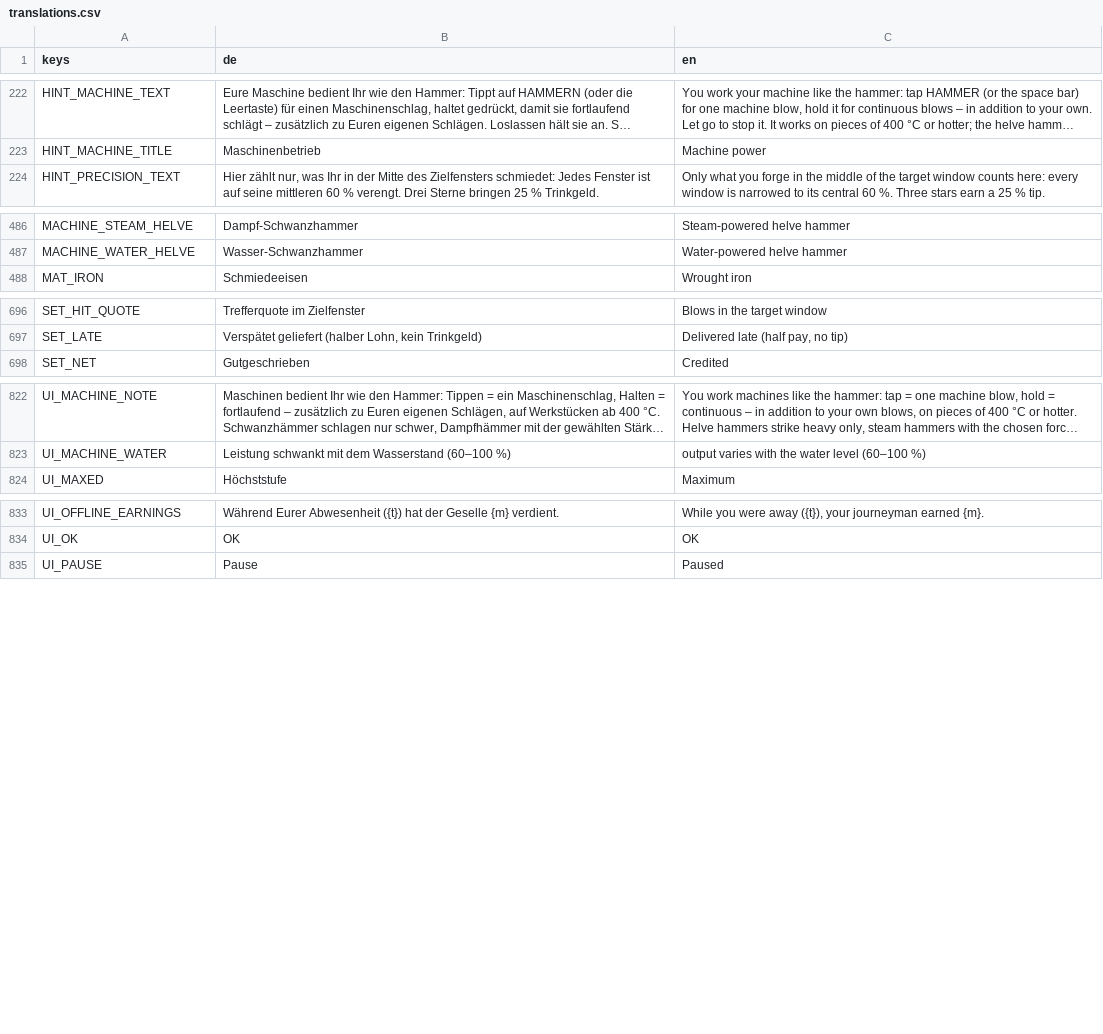
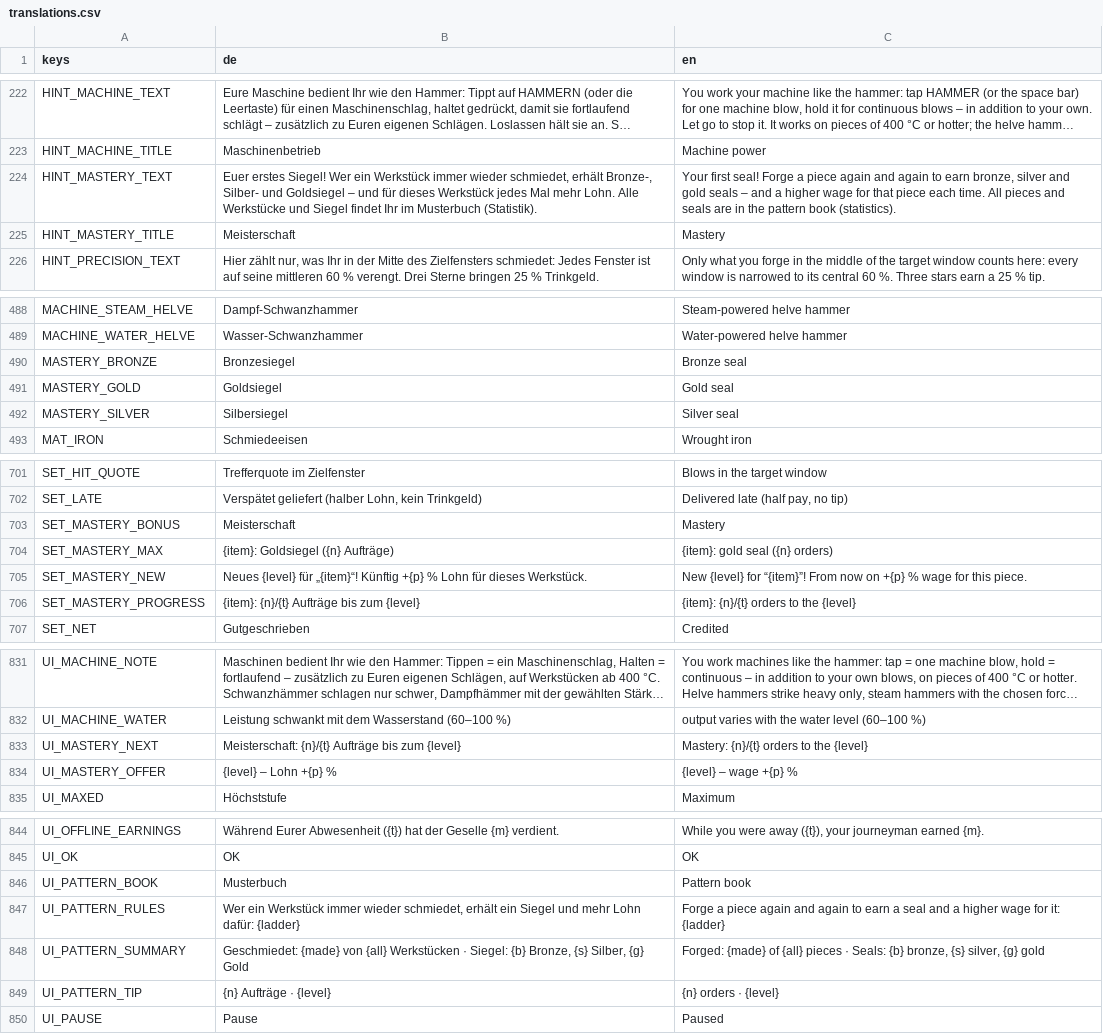
Before and after one commit to MMCK84/forge, a CSV file: localization/translations.csv, drawn as a sheet; only a part is shown, gaps mark what is left out; long unchanged cells end in …; the diff names each change by its address in the sheet, - before the commit and + after, or states it on an @@ line.

```diff
--- a/localization/translations.csv
+++ b/localization/translations.csv
+row 224: HINT_MASTERY_TEXT | Euer erstes Siegel! Wer ein Werkstück immer wieder schmiedet, erhält Bronze-, Silber- und Goldsiegel – und für dieses Werkstück jedes Mal mehr Lohn. Alle Werkstücke und Siegel findet Ihr im Musterbuch (Statistik). | Your first seal! Forge a piece again and again to earn bronze, silver and gold seals – and a higher wage for that piece each time. All pieces and seals are in the pattern book (statistics).
+row 225: HINT_MASTERY_TITLE | Meisterschaft | Mastery
+row 490: MASTERY_BRONZE | Bronzesiegel | Bronze seal
+row 491: MASTERY_GOLD | Goldsiegel | Gold seal
+row 492: MASTERY_SILVER | Silbersiegel | Silver seal
+row 703: SET_MASTERY_BONUS | Meisterschaft | Mastery
+row 704: SET_MASTERY_MAX | {item}: Goldsiegel ({n} Aufträge) | {item}: gold seal ({n} orders)
+row 705: SET_MASTERY_NEW | Neues {level} für „{item}“! Künftig +{p} % Lohn für dieses Werkstück. | New {level} for “{item}”! From now on +{p} % wage for this piece.
+row 706: SET_MASTERY_PROGRESS | {item}: {n}/{t} Aufträge bis zum {level} | {item}: {n}/{t} orders to the {level}
+row 833: UI_MASTERY_NEXT | Meisterschaft: {n}/{t} Aufträge bis zum {level} | Mastery: {n}/{t} orders to the {level}
+row 834: UI_MASTERY_OFFER | {level} – Lohn +{p} % | {level} – wage +{p} %
+row 846: UI_PATTERN_BOOK | Musterbuch | Pattern book
+row 847: UI_PATTERN_RULES | Wer ein Werkstück immer wieder schmiedet, erhält ein Siegel und mehr Lohn dafür: {ladder} | Forge a piece again and again to earn a seal and a higher wage for it: {ladder}
+row 848: UI_PATTERN_SUMMARY | Geschmiedet: {made} von {all} Werkstücken · Siegel: {b} Bronze, {s} Silber, {g} Gold | Forged: {made} of {all} pieces · Seals: {b} bronze, {s} silver, {g} gold
+row 849: UI_PATTERN_TIP | {n} Aufträge · {level} | {n} orders · {level}
```
Also changed, not shown: 13 other files.
